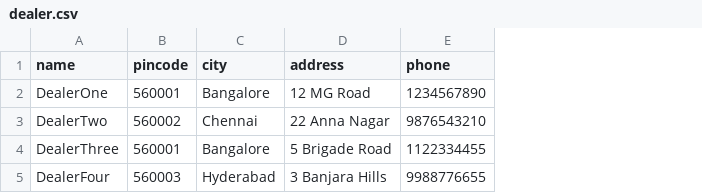
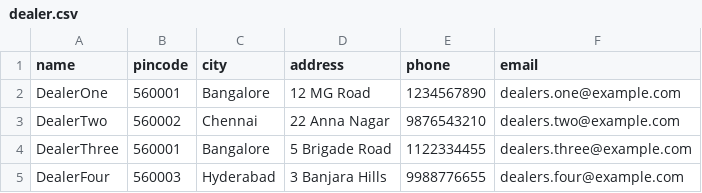
Before and after one commit to SamirOm11/Dealer-app, a CSV file: public/assets/dealer.csv, drawn as a sheet; the diff names each change by its address in the sheet, - before the commit and + after, or states it on an @@ line.

Commit message:
Saved data in Metafields

```diff
--- a/public/assets/dealer.csv
+++ b/public/assets/dealer.csv
+column F (email), rows 2-5: dealers.one@example.com | dealers.two@example.com | dealers.three@example.com | dealers.four@example.com
```
Also changed, not shown: 10 other files.
